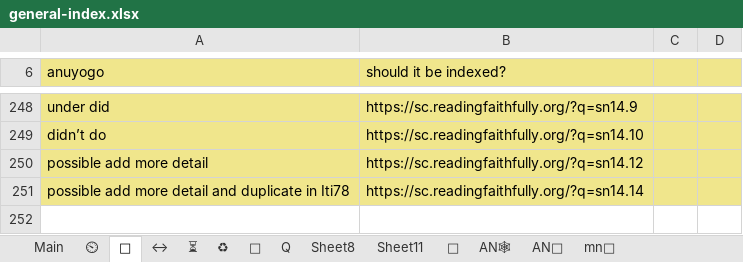
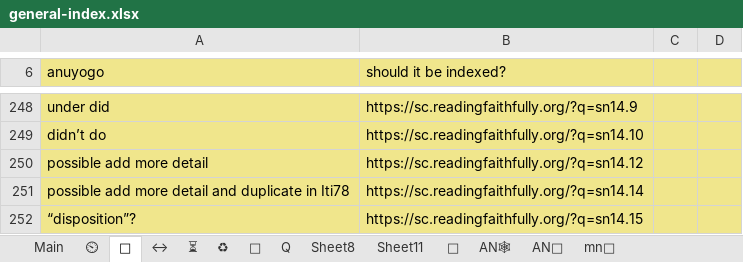
Before and after one commit to thesunshade/sutta-index, an Excel workbook: src/data/general-index.xlsx, sheet 🤔, drawn as a sheet; only a part is shown, gaps mark what is left out; values as stored, in another font and other column widths than the file's, no borders; the diff names each change by its address in the sheet, - before the commit and + after, or states it on an @@ line.

```diff
--- a/src/data/general-index.xlsx (sheet 🤔)
+++ b/src/data/general-index.xlsx (sheet 🤔)
+row 252: “disposition”? | https://sc.readingfaithfully.org/?q=sn14.15
```
Also changed, not shown: sheet Main, 11 other files.
